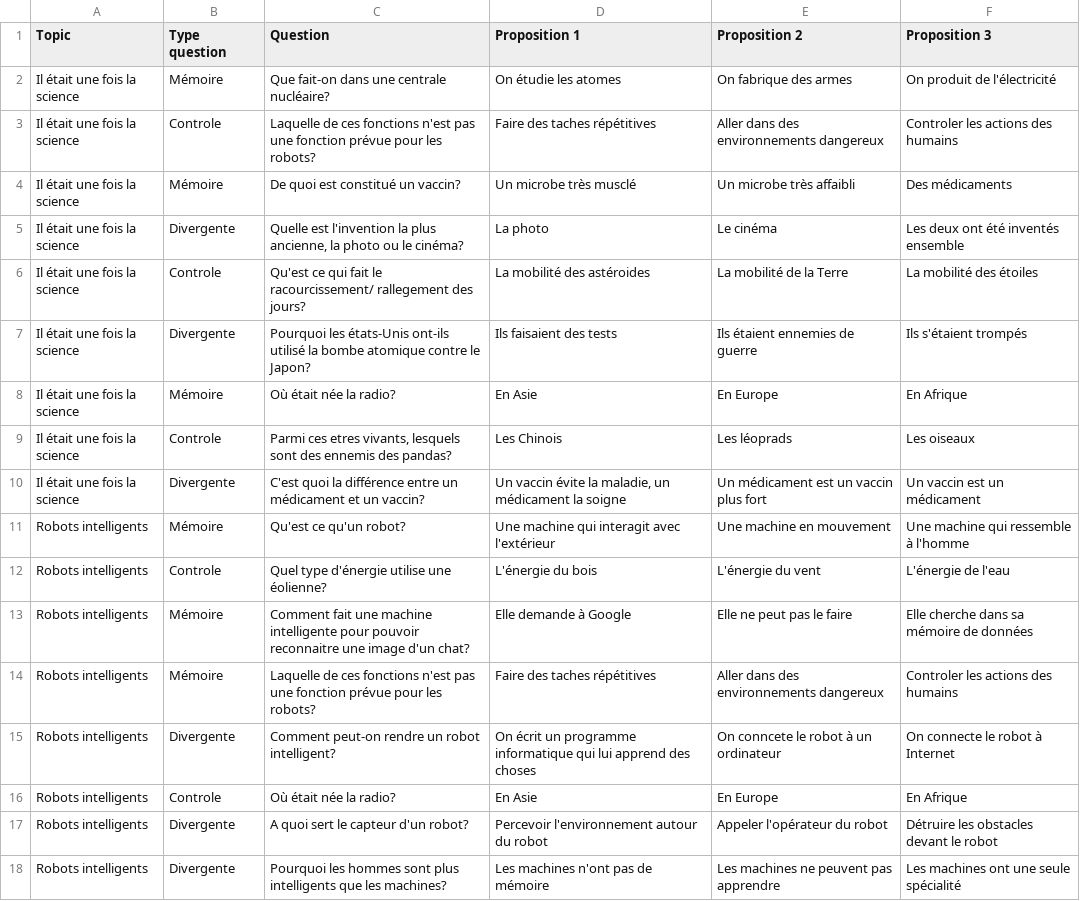
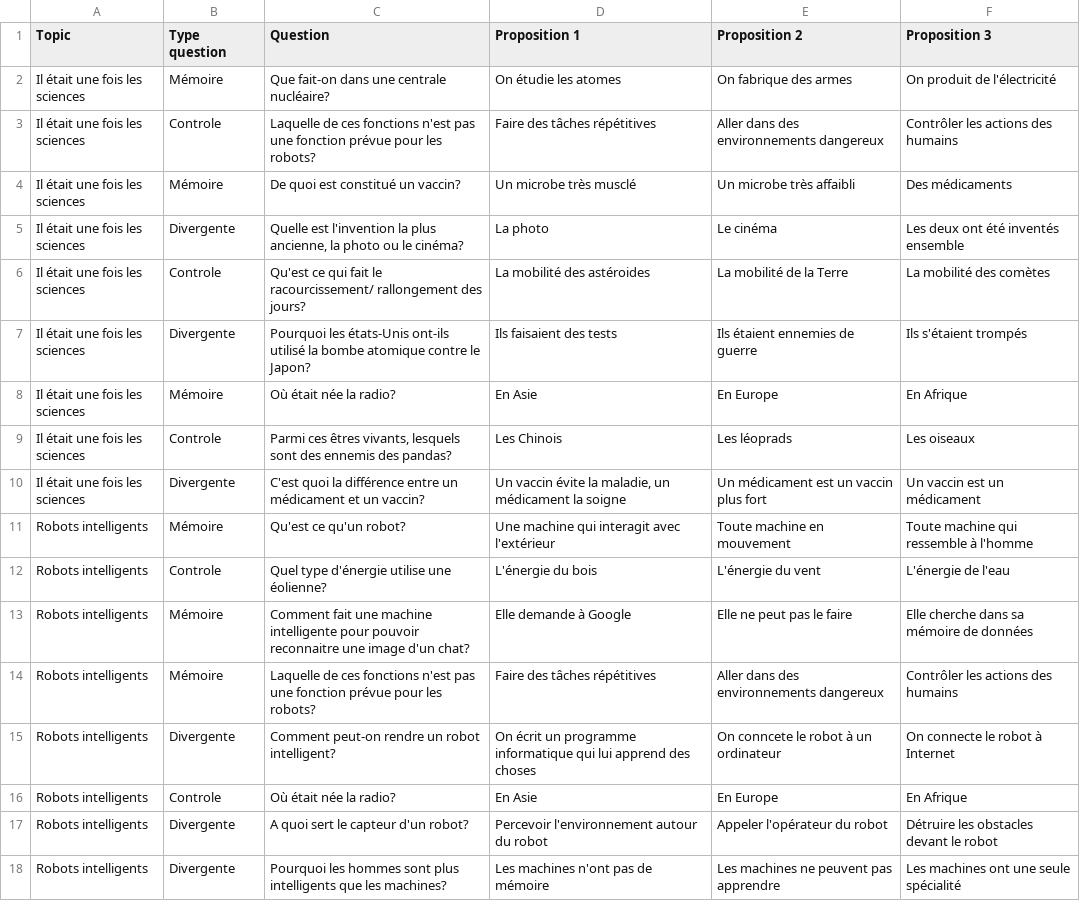
Before and after one commit to moelheni/robolearn, a CSV file: public/spe-topics-csv.csv, drawn as a sheet; only a part is shown; the diff covers the shown part only.

Commit message:
Update spe-topics-csv.csv

```diff
--- a/public/spe-topics-csv.csv
+++ b/public/spe-topics-csv.csv
@@ -1,15 +1,15 @@
 Topic,Type question,Question,Proposition 1,Proposition 2,Proposition 3
-Il était une fois la science,Mémoire,Que fait-on dans une centrale nucléaire?,On étudie les atomes,On fabrique des armes,On produit de l'électricité
-Il était une fois la science,Controle,Laquelle de ces fonctions n'est pas une fonction prévue pour les robots?,Faire des taches répétitives,Aller dans des environnements dangereux,Controler les actions des humains
-Il était une fois la science,Mémoire,De quoi est constitué un vaccin?,Un microbe très musclé,Un microbe très affaibli,Des médicaments
-Il était une fois la science,Divergente,"Quelle est l'invention la plus ancienne, la photo ou le cinéma?",La photo,Le cinéma,Les deux ont été inventés ensemble
-Il était une fois la science,Controle,Qu'est ce qui fait le racourcissement/ rallegement des jours?,La mobilité des astéroides,La mobilité de la Terre,La mobilité des étoiles
-Il était une fois la science,Divergente,Pourquoi les états-Unis ont-ils utilisé la bombe atomique contre le Japon?,Ils faisaient des tests,Ils étaient ennemies de guerre,Ils s'étaient trompés
-Il était une fois la science,Mémoire,Où était née la radio?,En Asie,En Europe,En Afrique
-Il était une fois la science,Controle,"Parmi ces etres vivants, lesquels sont des ennemis des pandas?",Les Chinois,Les léoprads,Les oiseaux
-Il était une fois la science,Divergente,C'est quoi la différence entre un médicament et un vaccin?,"Un vaccin évite la maladie, un médicament la soigne ",Un médicament est un vaccin plus fort,Un vaccin est un médicament
-Robots intelligents,Mémoire,Qu'est ce qu'un robot?,Une machine qui interagit avec l'extérieur,Une machine en mouvement,Une machine qui ressemble à l'homme
+Il était une fois les sciences,Mémoire,Que fait-on dans une centrale nucléaire?,On étudie les atomes,On fabrique des armes,On produit de l'électricité
+Il était une fois les sciences,Controle,Laquelle de ces fonctions n'est pas une fonction prévue pour les robots?,Faire des tâches répétitives,Aller dans des environnements dangereux,Contrôler les actions des humains
+Il était une fois les sciences,Mémoire,De quoi est constitué un vaccin?,Un microbe très musclé,Un microbe très affaibli,Des médicaments
+Il était une fois les sciences,Divergente,"Quelle est l'invention la plus ancienne, la photo ou le cinéma?",La photo,Le cinéma,Les deux ont été inventés ensemble
+Il était une fois les sciences,Controle,Qu'est ce qui fait le racourcissement/ rallongement des jours?,La mobilité des astéroides,La mobilité de la Terre,La mobilité des comètes
+Il était une fois les sciences,Divergente,Pourquoi les états-Unis ont-ils utilisé la bombe atomique contre le Japon?,Ils faisaient des tests,Ils étaient ennemies de guerre,Ils s'étaient trompés
+Il était une fois les sciences,Mémoire,Où était née la radio?,En Asie,En Europe,En Afrique
+Il était une fois les sciences,Controle,"Parmi ces êtres vivants, lesquels sont des ennemis des pandas?",Les Chinois,Les léoprads,Les oiseaux
+Il était une fois les sciences,Divergente,C'est quoi la différence entre un médicament et un vaccin?,"Un vaccin évite la maladie, un médicament la soigne ",Un médicament est un vaccin plus fort,Un vaccin est un médicament
+Robots intelligents,Mémoire,Qu'est ce qu'un robot?,Une machine qui interagit avec l'extérieur,Toute machine en mouvement,Toute machine qui ressemble à l'homme
 Robots intelligents,Controle,Quel type d'énergie utilise une éolienne?,L'énergie du bois,L'énergie du vent,L'énergie de l'eau
 Robots intelligents,Mémoire,Comment fait une machine intelligente pour pouvoir reconnaitre une image d'un chat?,Elle demande à Google,Elle ne peut pas le faire,Elle cherche dans sa mémoire de données
-Robots intelligents,Mémoire,Laquelle de ces fonctions n'est pas une fonction prévue pour les robots?,Faire des taches répétitives,Aller dans des environnements dangereux,Controler les actions des humains
+Robots intelligents,Mémoire,Laquelle de ces fonctions n'est pas une fonction prévue pour les robots?,Faire des tâches répétitives,Aller dans des environnements dangereux,Contrôler les actions des humains
 Robots intelligents,Divergente,Comment peut-on rendre un robot intelligent?,On écrit un programme informatique qui lui apprend des choses,On conncete le robot à un ordinateur,On connecte le robot à Internet
```
Also changed, not shown: 26 edited cells elsewhere in this file.
